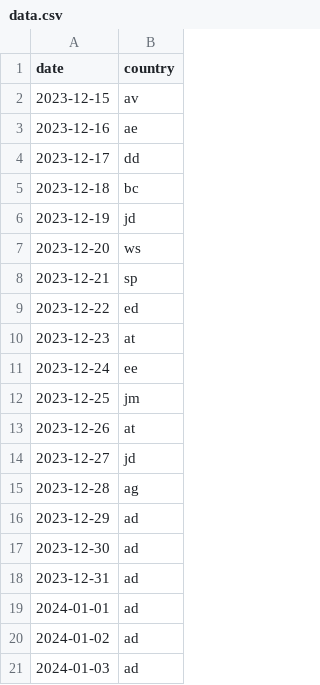
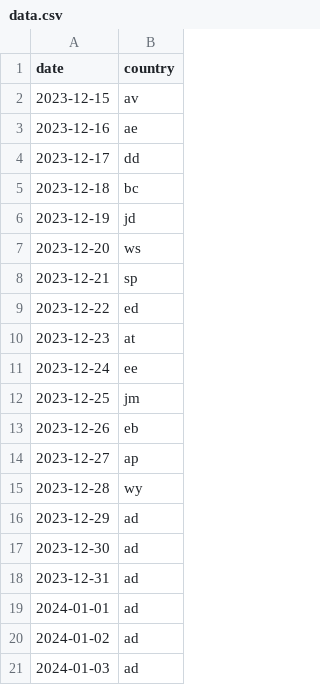
Before and after one commit to melaniewalsh/versedle, a CSV file: public/data.csv, drawn as a sheet.

```diff
--- a/public/data.csv
+++ b/public/data.csv
@@ -12,5 +12,5 @@ date,country
 2023-12-25,jm
-2023-12-26,at
-2023-12-27,jd
-2023-12-28,ag
+2023-12-26,eb
+2023-12-27,ap
+2023-12-28,wy
 2023-12-29,ad
```
Also changed, not shown: 1 other file.
